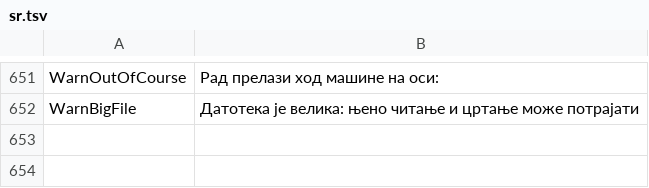
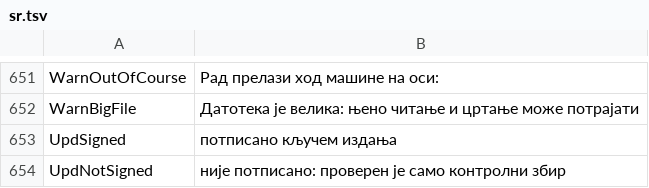
Before and after one commit to JuanenRac/EH3D-COMMON, a TSV file: crates/view/locales/sr.tsv, drawn as a sheet; only a part is shown, gaps mark what is left out.

```diff
--- a/crates/view/locales/sr.tsv
+++ b/crates/view/locales/sr.tsv
@@ -652 +652,3 @@ WarnOutOfCourse	Рад прелази ход машине на оси:
 WarnBigFile	Датотека је велика: њено читање и цртање може потрајати
+UpdSigned	потписано кључем издања
+UpdNotSigned	није потписано: проверен је само контролни збир
```
Also changed, not shown: crates/view/locales/bg.tsv, crates/view/locales/el.tsv, 26 other files.
